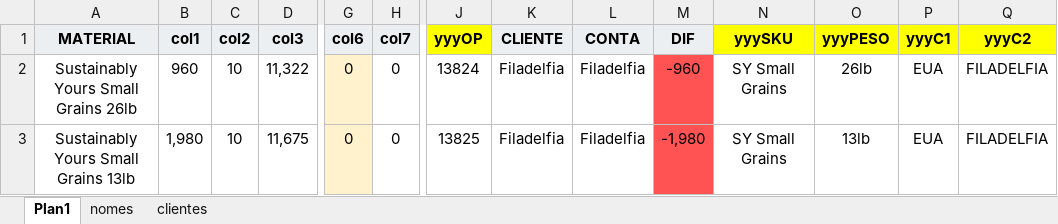
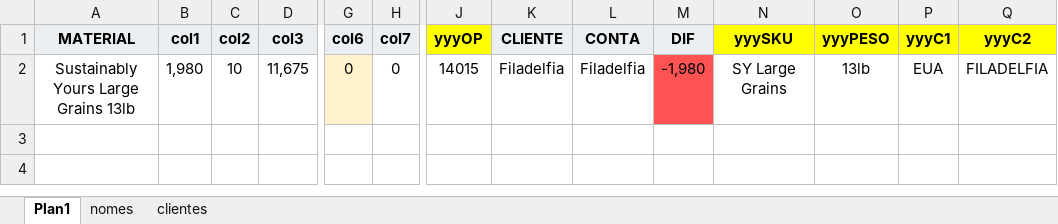
Before and after one commit to git-iesus/PO_Press, an Excel workbook: sheet_ops.xlsx, sheet Plan1, drawn as a sheet; only a part is shown, gaps mark what is left out; values as stored, in another font and other column widths than the file's, no borders; removed rows and columns are numbered as before the commit, all else as after; rows hold the shown columns only; the diff names each change by its address in the sheet, - before the commit and + after, or states it on an @@ line.

```diff
--- a/sheet_ops.xlsx (sheet Plan1)
+++ b/sheet_ops.xlsx (sheet Plan1)
-row 2: Sustainably Yours Small Grains 26lb | 960 | 10 | 11,322 | 0 | 0 | 13824 | Filadelfia | Filadelfia | -960 | SY Small Grains | 26lb | EUA | FILADELFIA
-A2 (MATERIAL): Sustainably Yours Small Grains 13lb
+A2 (MATERIAL): Sustainably Yours Large Grains 13lb
-J2 (yyyOP): 13825
+J2 (yyyOP): 14015
-N2 (yyySKU): SY Small Grains
+N2 (yyySKU): SY Large Grains
```
Also changed, not shown: formulas that keep their value, 2 other files.
